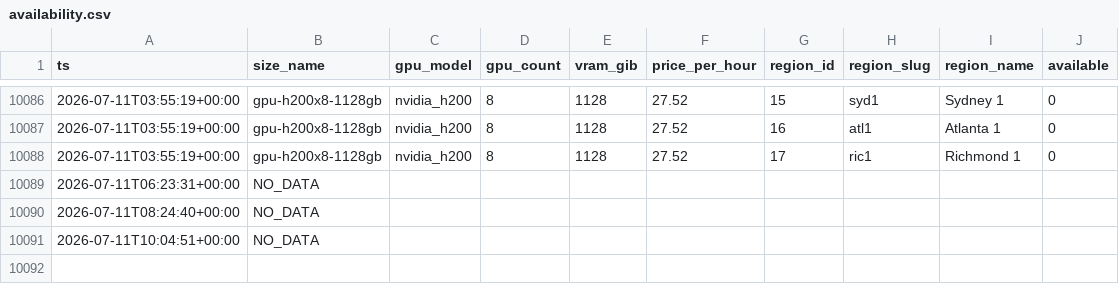
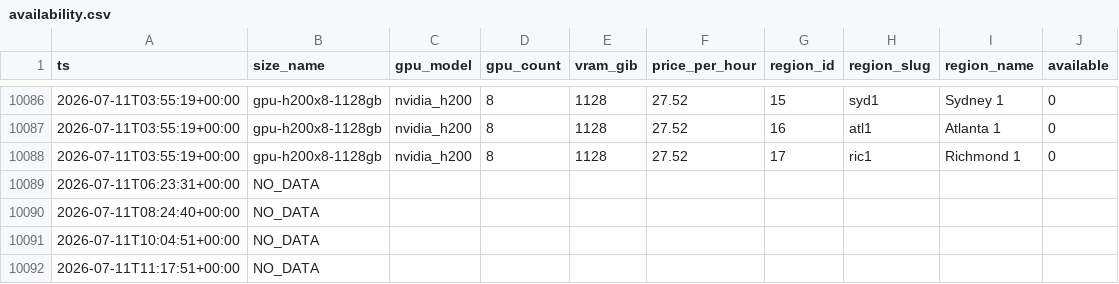
Before and after one commit to jshaw22/docngpu, a CSV file: availability.csv, drawn as a sheet; only a part is shown, gaps mark what is left out.

```diff
--- a/availability.csv
+++ b/availability.csv
@@ -10091 +10091,2 @@ ts,size_name,gpu_model,gpu_count,vram_gib,price_per_hour,region_id,region_slug,r
 2026-07-11T10:04:51+00:00,NO_DATA,,,,,,,,
+2026-07-11T11:17:51+00:00,NO_DATA,,,,,,,,
```
